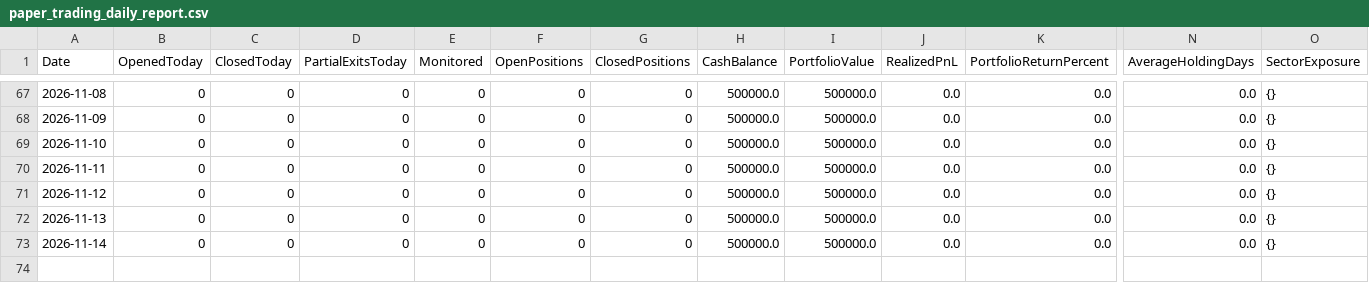
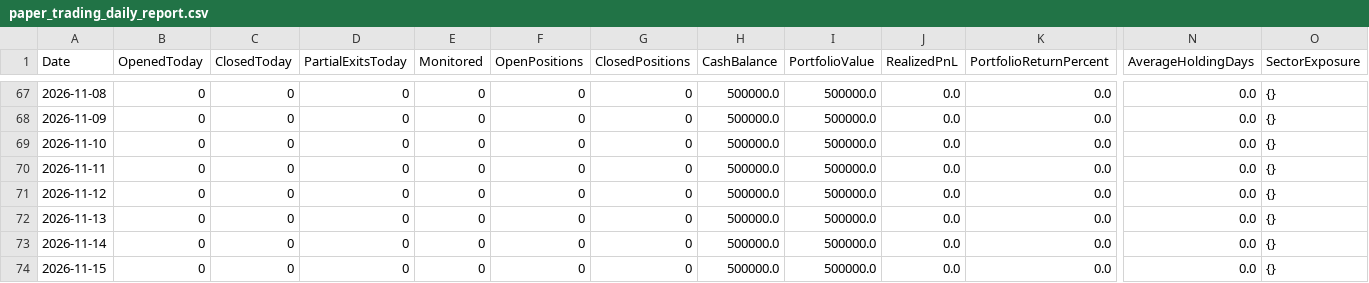
Before and after one commit to gobo-pixel/Professional-setup-of-swing-trading-Fixed-version2, a CSV file: reports/paper_trading_daily_report.csv, drawn as a sheet; only a part is shown, gaps mark what is left out; rows hold the shown columns only; the diff names each change by its address in the sheet, - before the commit and + after, or states it on an @@ line.

```diff
--- a/reports/paper_trading_daily_report.csv
+++ b/reports/paper_trading_daily_report.csv
+row 74: 2026-11-15 | 0 | 0 | 0 | 0 | 0 | 0 | 500000.0 | 500000.0 | 0.0 | 0.0 | 0.0 | {}
```
